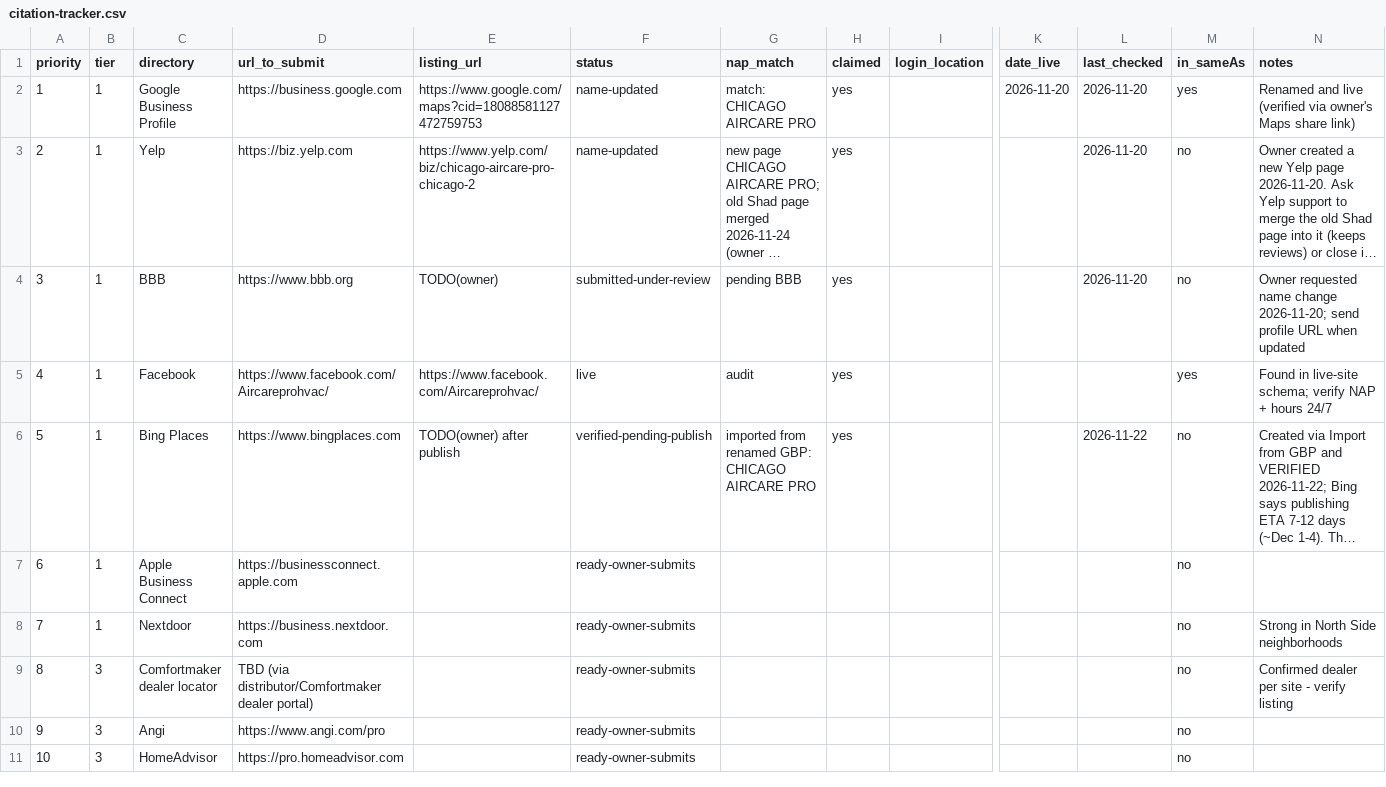
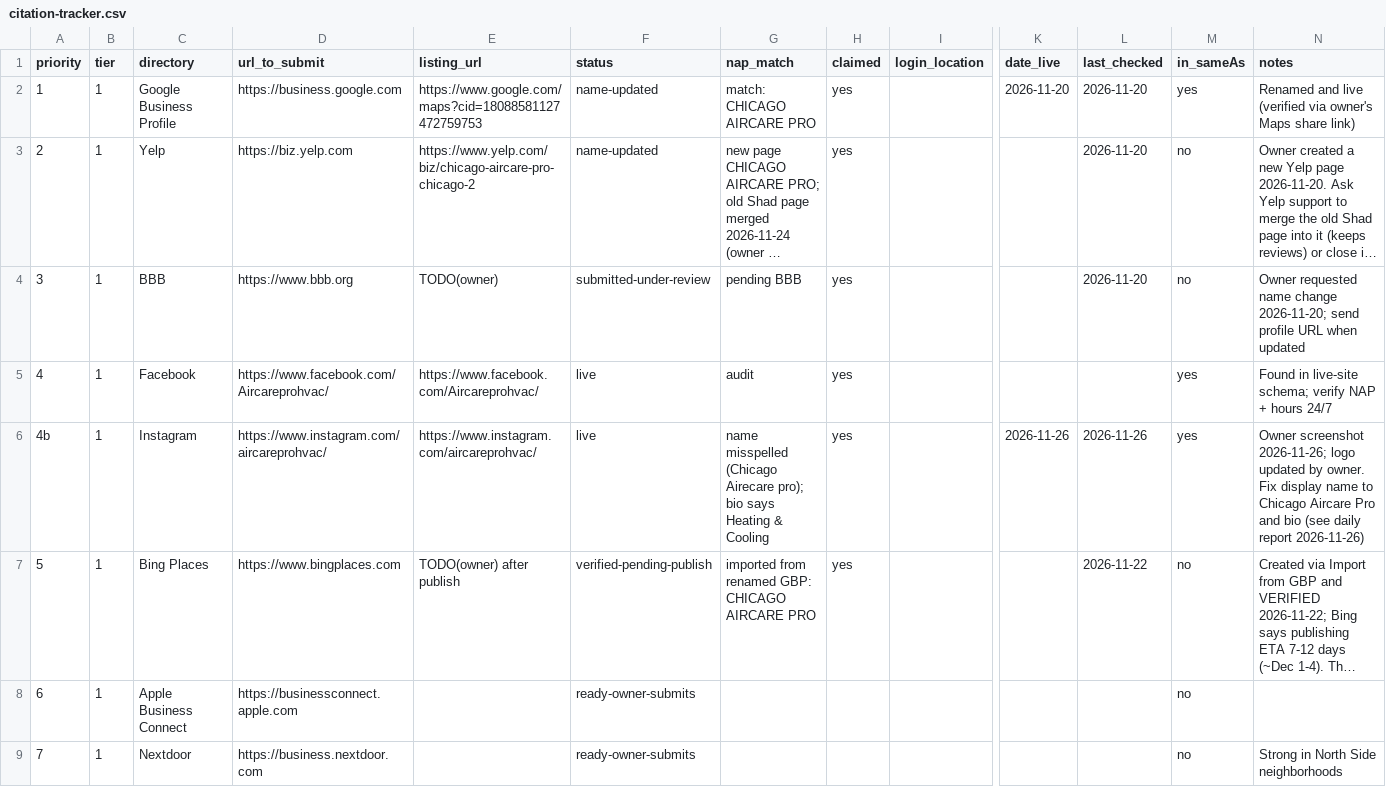
Before and after one commit to navidahadusa/aircarepro, a CSV file: marketing/citations/citation-tracker.csv, drawn as a sheet; only a part is shown, gaps mark what is left out; the shorter side is filled out with more unchanged rows; long unchanged cells end in …; rows hold the shown columns only; the diff names each change by its address in the sheet, - before the commit and + after, or states it on an @@ line.

```diff
--- a/marketing/citations/citation-tracker.csv
+++ b/marketing/citations/citation-tracker.csv
+row 6: 4b | 1 | Instagram | https://www.instagram.com/aircareprohvac/ | https://www.instagram.com/aircareprohvac/ | live | name misspelled (Chicago Airecare pro); bio says Heating & Cooling | yes |  | 2026-11-26 | 2026-11-26 | yes | Owner screenshot 2026-11-26; logo updated by owner. Fix display name to Chicago Aircare Pro and bio (see daily report 2026-11-26)
```
Also changed, not shown: 3 other files.
